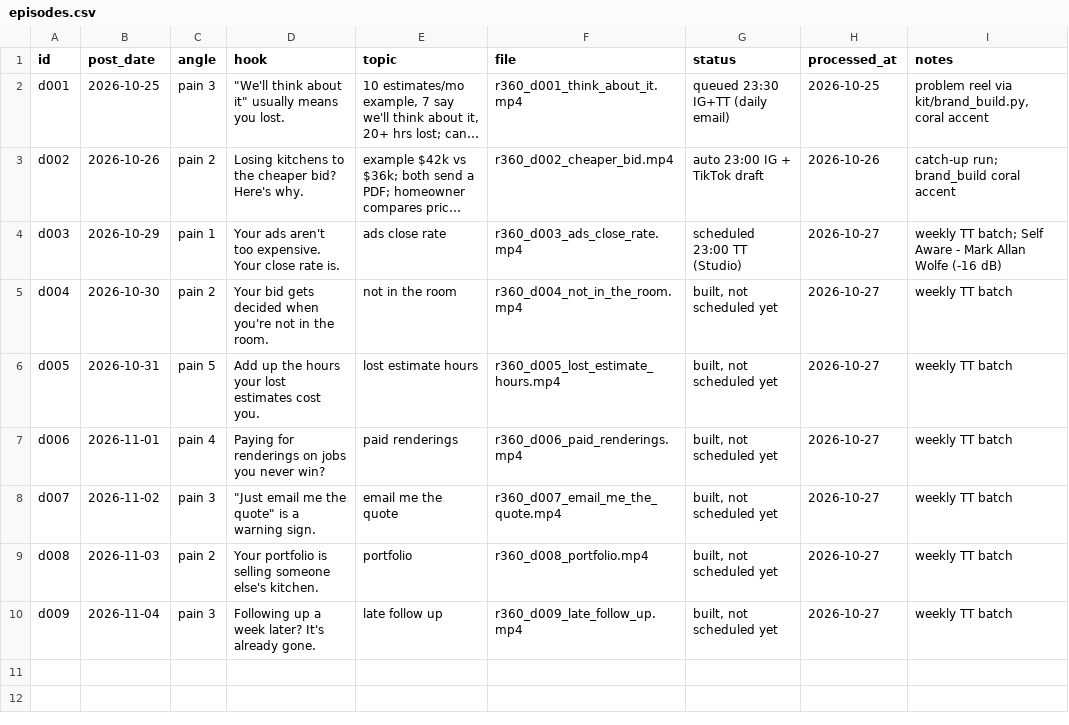
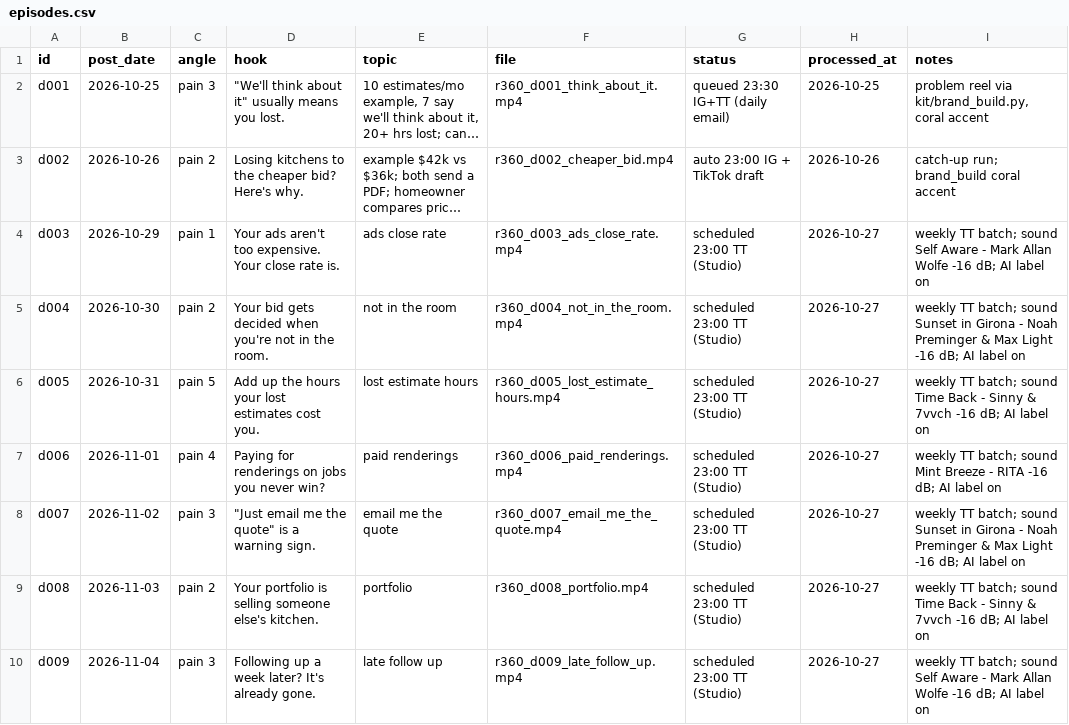
Before and after one commit to attias7/bww-videos, a CSV file: r360/episodes.csv, drawn as a sheet; long unchanged cells end in …; the diff names each change by its address in the sheet, - before the commit and + after, or states it on an @@ line.

```diff
--- a/r360/episodes.csv
+++ b/r360/episodes.csv
-I4 (notes): …TT batch; Self Aware - Mark Allan Wolfe (-16 dB)
+I4 (notes): …TT batch; sound Self Aware - Mark Allan Wolfe -16 dB; AI label on
-G5:G10 (status): built, not scheduled yet
+G5:G10 (status): scheduled 23:00 TT (Studio)
-I5 (notes): weekly TT batch
+I5 (notes): weekly TT batch; sound Sunset in Girona - Noah Preminger & Max Light -16 dB; AI label on
-I6 (notes): weekly TT batch
+I6 (notes): weekly TT batch; sound Time Back - Sinny & 7vvch -16 dB; AI label on
-I7 (notes): weekly TT batch
+I7 (notes): weekly TT batch; sound Mint Breeze - RITA -16 dB; AI label on
-I8 (notes): weekly TT batch
+I8 (notes): weekly TT batch; sound Sunset in Girona - Noah Preminger & Max Light -16 dB; AI label on
-I9 (notes): weekly TT batch
+I9 (notes): weekly TT batch; sound Time Back - Sinny & 7vvch -16 dB; AI label on
-I10 (notes): weekly TT batch
+I10 (notes): weekly TT batch; sound Self Aware - Mark Allan Wolfe -16 dB; AI label on
```
Also changed, not shown: 2 other files.
